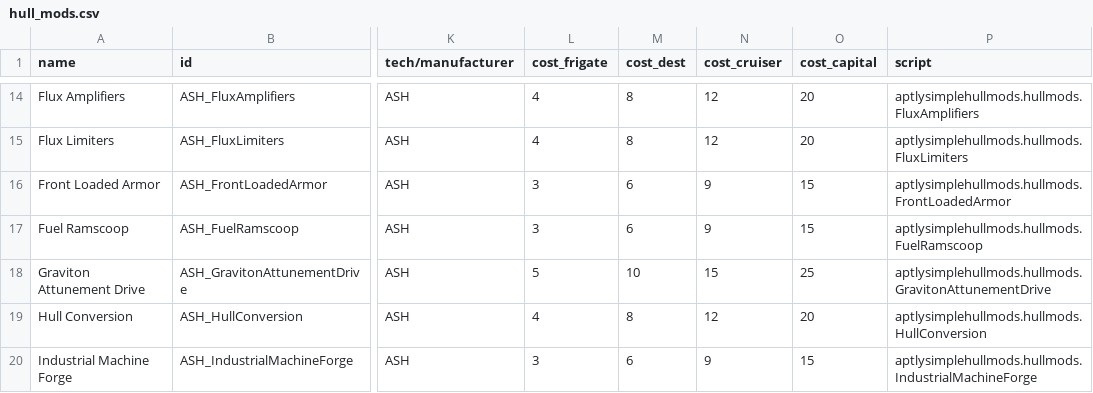
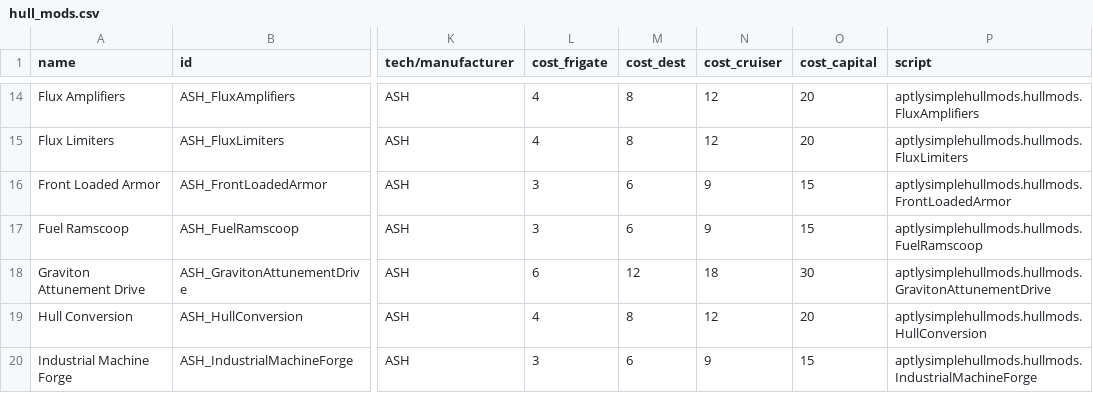
Before and after one commit to AudaxLudos/aptly-simple-hullmods, a CSV file: data/hullmods/hull_mods.csv, drawn as a sheet; only a part is shown, gaps mark what is left out; the diff names each change by its address in the sheet, - before the commit and + after, or states it on an @@ line.

Commit message:
Increase GravitonAttunementDrive ordnance cost to 6/12/18/30 from 5/10/15/25 Update GravitonAttunementDrive sensor profile scaling to a 3x multiplier from 100/200/300/400 flat modifier

```diff
--- a/data/hullmods/hull_mods.csv
+++ b/data/hullmods/hull_mods.csv
-L18 (cost_frigate): 5
+L18 (cost_frigate): 6
-M18 (cost_dest): 10
+M18 (cost_dest): 12
-N18 (cost_cruiser): 15
+N18 (cost_cruiser): 18
-O18 (cost_capital): 25
+O18 (cost_capital): 30
```
Also changed, not shown: 2 other files.
